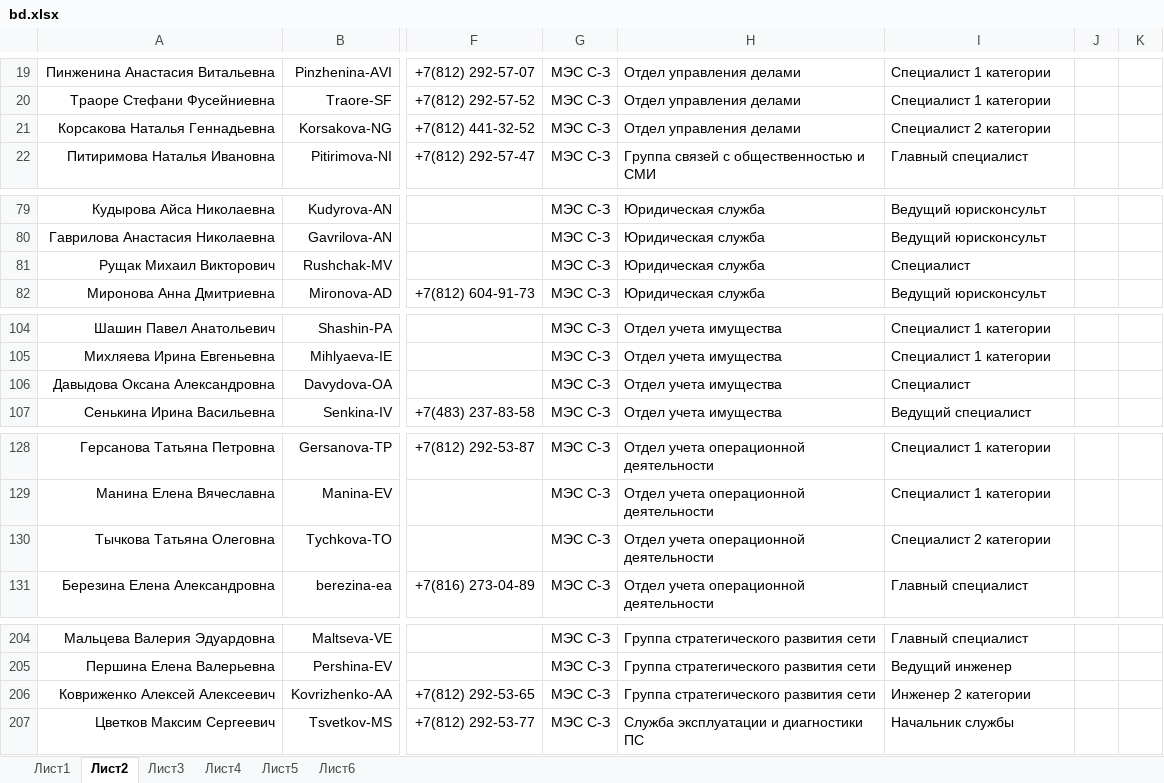
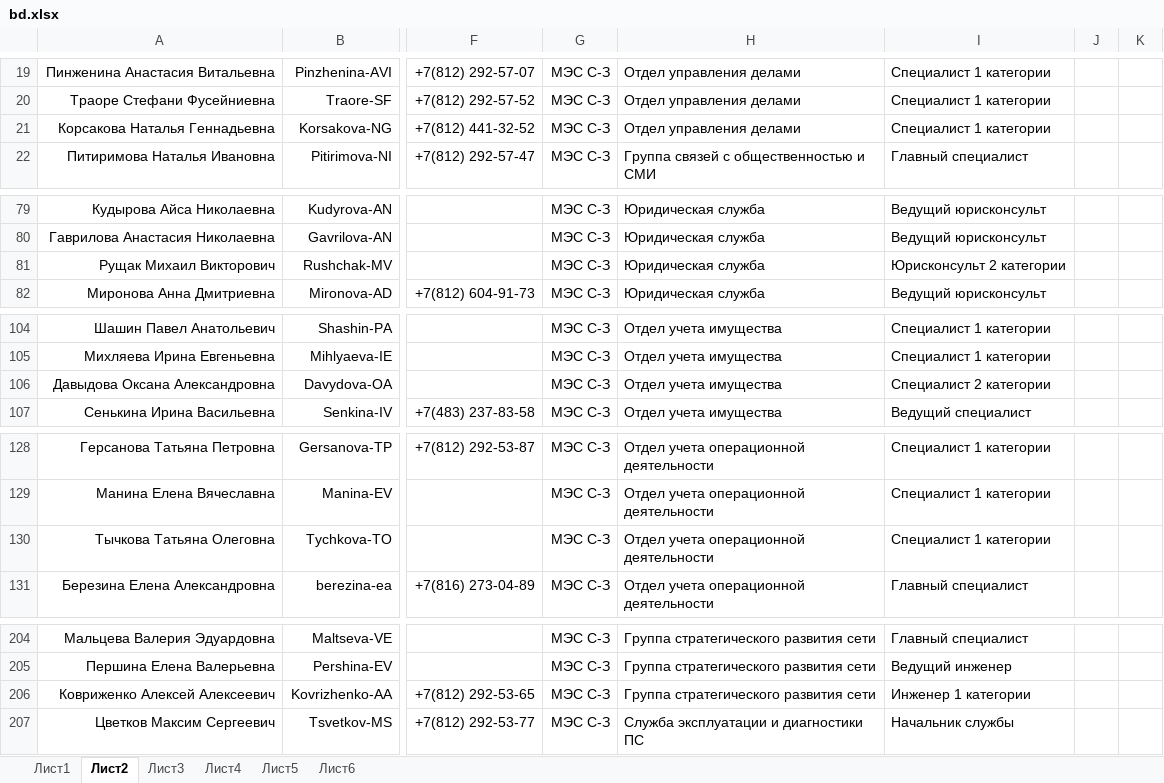
Before and after one commit to pfariseev/Sprkpmes, an Excel workbook: bd/bd.xlsx, sheet Лист2, drawn as a sheet; only a part is shown, gaps mark what is left out; values as stored, in another font and other column widths than the file's, no borders; the diff covers the shown part only; the diff names each change by its address in the sheet, - before the commit and + after, or states it on an @@ line.

```diff
--- a/bd/bd.xlsx (sheet Лист2)
+++ b/bd/bd.xlsx (sheet Лист2)
-I21: Специалист 2 категории
+I21: Специалист 1 категории
-I81: Специалист
+I81: Юрисконсульт 2 категории
-I106: Специалист
+I106: Специалист 2 категории
-I130: Специалист 2 категории
+I130: Специалист 1 категории
-I206: Инженер 2 категории
+I206: Инженер 1 категории
```
Also changed, not shown: 1 added row and 13 edited cells elsewhere in this sheet.
